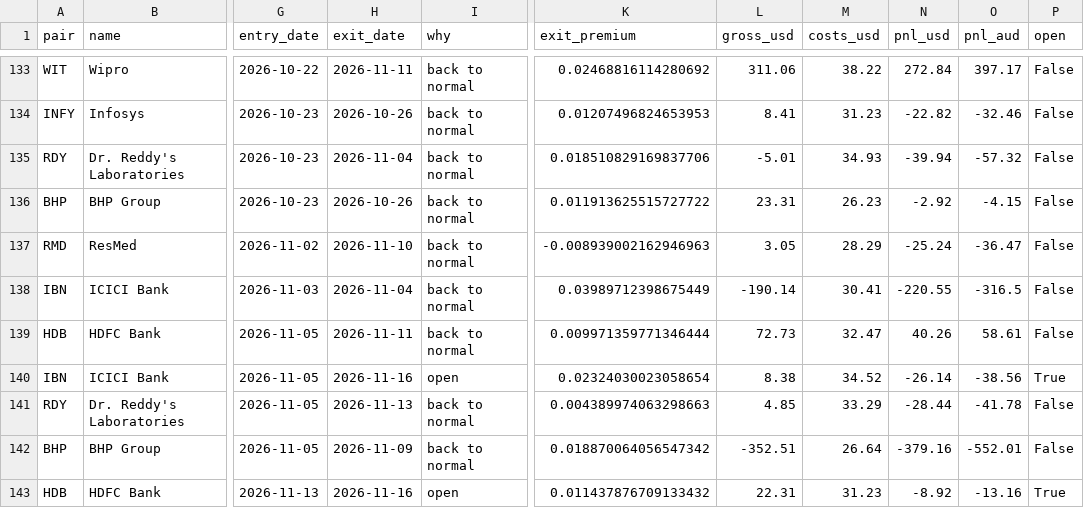
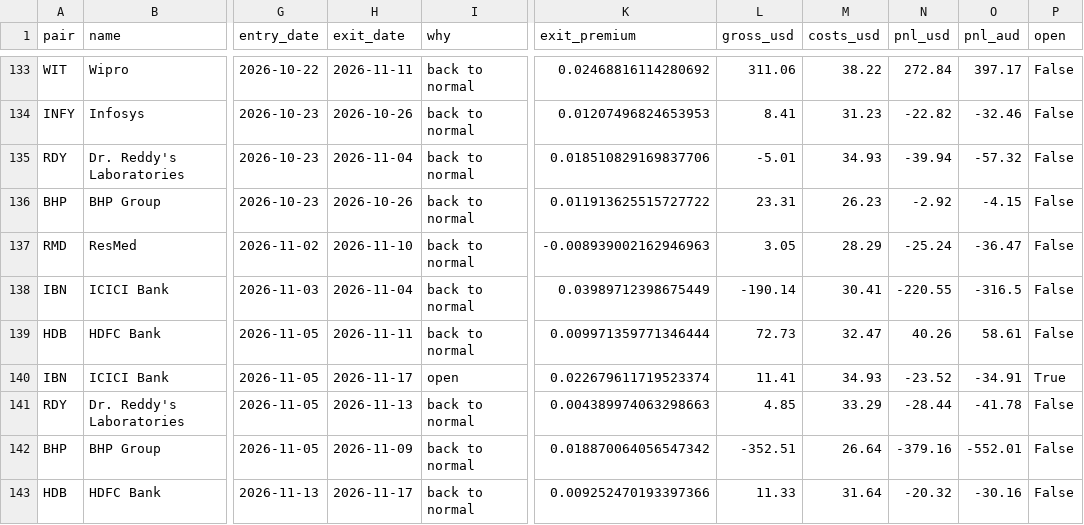
Before and after one commit to Adit0396/AlgoTrading, a CSV file: arbitrage-data/trades.csv, drawn as a sheet; only a part is shown, gaps mark what is left out; the diff names each change by its address in the sheet, - before the commit and + after, or states it on an @@ line.

```diff
--- a/arbitrage-data/trades.csv
+++ b/arbitrage-data/trades.csv
-H140 (exit_date): 2026-11-16
+H140 (exit_date): 2026-11-17
-K140 (exit_premium): 0.02324030023058654
+K140 (exit_premium): 0.022679611719523374
-L140 (gross_usd): 8.38
+L140 (gross_usd): 11.41
-M140 (costs_usd): 34.52
+M140 (costs_usd): 34.93
-N140 (pnl_usd): -26.14
+N140 (pnl_usd): -23.52
-O140 (pnl_aud): -38.56
+O140 (pnl_aud): -34.91
-H143 (exit_date): 2026-11-16
+H143 (exit_date): 2026-11-17
-I143 (why): open
+I143 (why): back to normal
-K143 (exit_premium): 0.011437876709133432
+K143 (exit_premium): 0.009252470193397366
-L143 (gross_usd): 22.31
+L143 (gross_usd): 11.33
-M143 (costs_usd): 31.23
+M143 (costs_usd): 31.64
-N143 (pnl_usd): -8.92
+N143 (pnl_usd): -20.32
-O143 (pnl_aud): -13.16
+O143 (pnl_aud): -30.16
-P143 (open): True
+P143 (open): False
```
Also changed, not shown: 3 other files.
